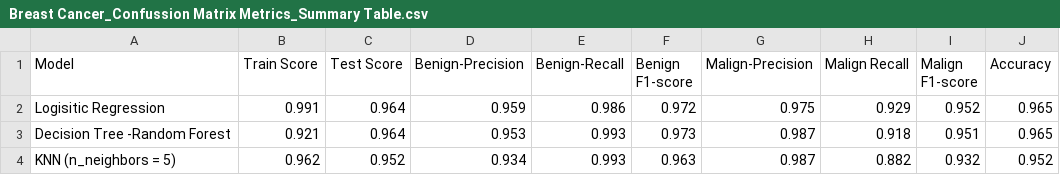
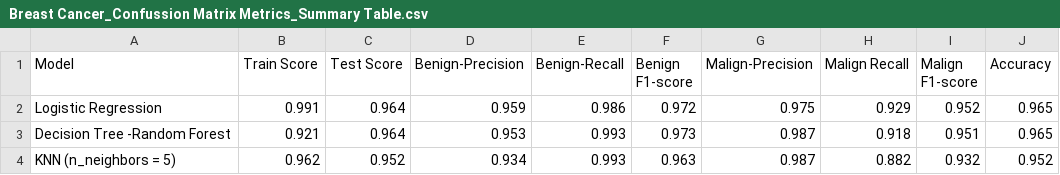
Before and after one commit to shahZ51/Final_Project, a CSV file: Breast Cancer/Breast Cancer_Confussion Matrix Metrics_Summary Table.csv, drawn as a sheet.

```diff
--- a/Breast Cancer/Breast Cancer_Confussion Matrix Metrics_Summary Table.csv
+++ b/Breast Cancer/Breast Cancer_Confussion Matrix Metrics_Summary Table.csv
@@ -1,3 +1,3 @@
 Model,Train Score,Test Score,Benign-Precision,Benign-Recall,Benign F1-score,Malign-Precision,Malign Recall,Malign F1-score,Accuracy
-Logisitic Regression,0.991,0.964,0.959,0.986,0.972,0.975,0.929,0.952,0.965
+Logistic Regression,0.991,0.964,0.959,0.986,0.972,0.975,0.929,0.952,0.965
 Decision Tree -Random Forest,0.921,0.964,0.953,0.993,0.973,0.987,0.918,0.951,0.965
```
Also changed, not shown: 13 other files.
